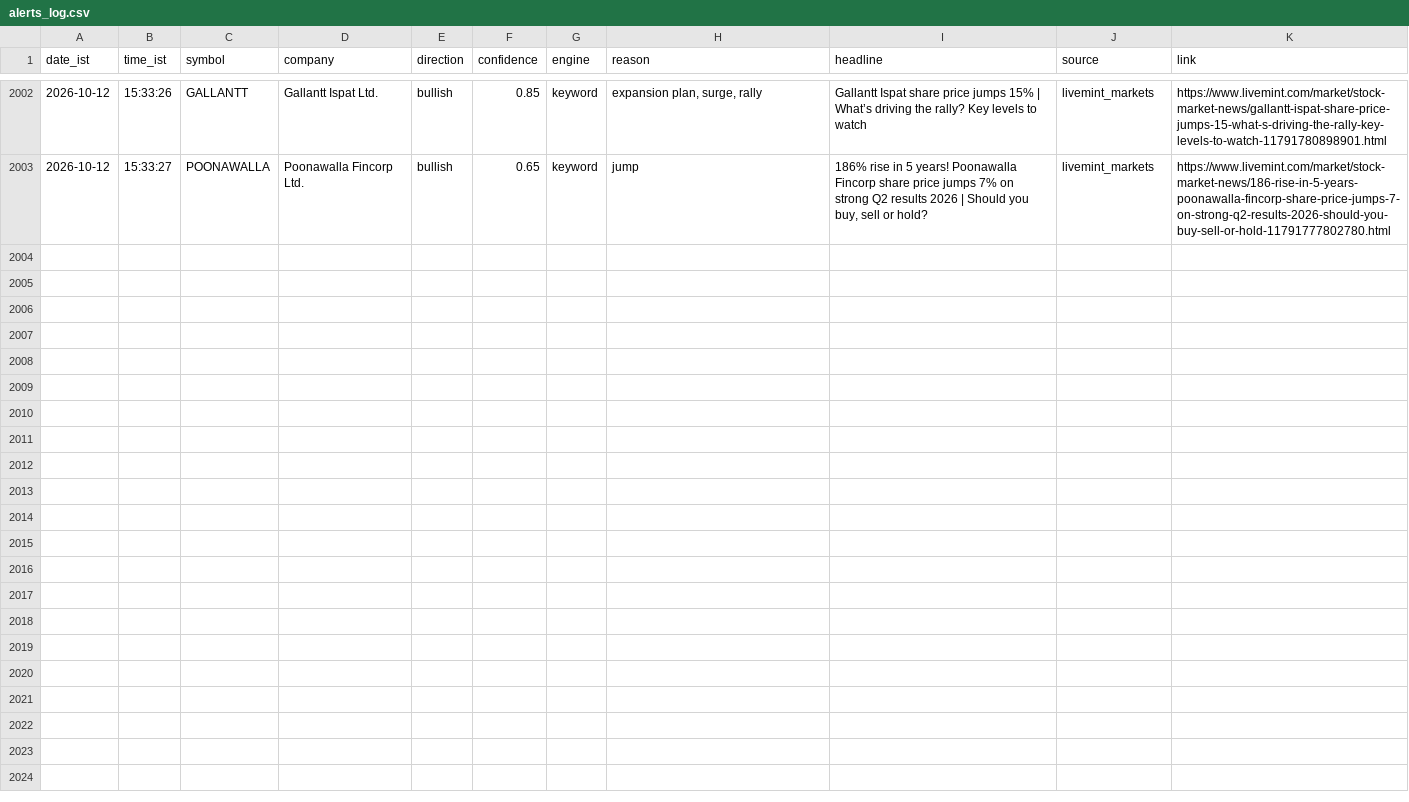
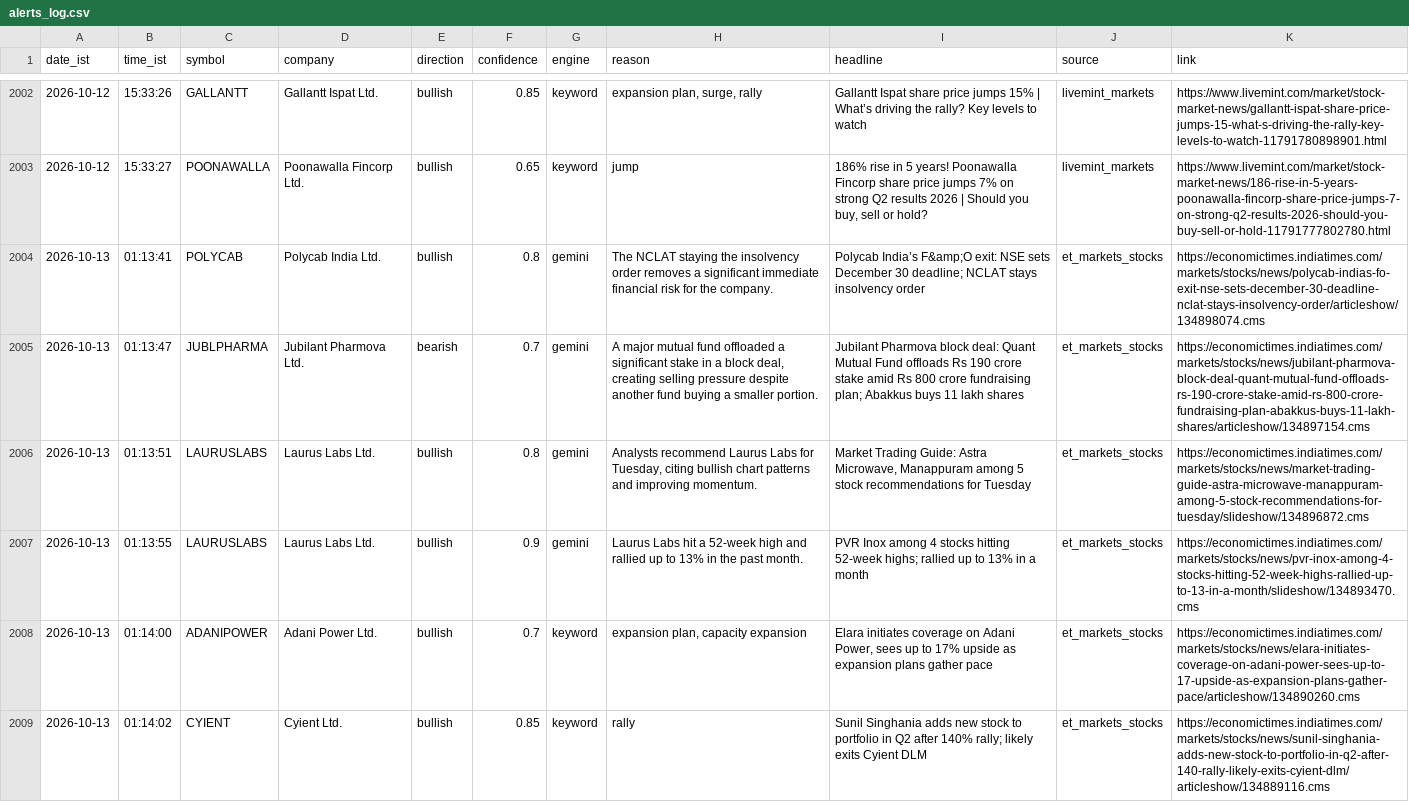
Before and after one commit to sandiep-2006/nse-news-watcher, a CSV file: data/alerts_log.csv, drawn as a sheet; only a part is shown, gaps mark what is left out; the diff covers the shown part only.

```diff
--- a/data/alerts_log.csv
+++ b/data/alerts_log.csv
@@ -2003 +2003,7 @@ date_ist,time_ist,symbol,company,direction,confidence,engine,reason,headline,sou
 2026-10-12,15:33:27,POONAWALLA,Poonawalla Fincorp Ltd.,bullish,0.65,keyword,jump,"186% rise in 5 years! Poonawalla Fincorp share price jumps 7% on strong Q2 results 2026 | Should you buy, sell or hold?",livemint_markets,https://www.livemint.com/market/stock-market-news/186-rise-in-5-years-poonawalla-fincorp-share-price-jumps-7-on-strong-q2-results-2026-should-you-buy-sell-or-hold-11791777802780.html
+2026-10-13,01:13:41,POLYCAB,Polycab India Ltd.,bullish,0.8,gemini,The NCLAT staying the insolvency order removes a significant immediate financial risk for the company.,Polycab India’s F&amp;O exit: NSE sets December 30 deadline; NCLAT stays insolvency order,et_markets_stocks,https://economictimes.indiatimes.com/markets/stocks/news/polycab-indias-fo-exit-nse-sets-december-30-deadline-nclat-stays-insolvency-order/articleshow/134898074.cms
+2026-10-13,01:13:47,JUBLPHARMA,Jubilant Pharmova Ltd.,bearish,0.7,gemini,"A major mutual fund offloaded a significant stake in a block deal, creating selling pressure despite another fund buying a smaller portion.",Jubilant Pharmova block deal: Quant Mutual Fund offloads Rs 190 crore stake amid Rs 800 crore fundraising plan; Abakkus buys 11 lakh shares,et_markets_stocks,https://economictimes.indiatimes.com/markets/stocks/news/jubilant-pharmova-block-deal-quant-mutual-fund-offloads-rs-190-crore-stake-amid-rs-800-crore-fundraising-plan-abakkus-buys-11-lakh-shares/articleshow/134897154.cms
+2026-10-13,01:13:51,LAURUSLABS,Laurus Labs Ltd.,bullish,0.8,gemini,"Analysts recommend Laurus Labs for Tuesday, citing bullish chart patterns and improving momentum.","Market Trading Guide: Astra Microwave, Manappuram among 5 stock recommendations for Tuesday",et_markets_stocks,https://economictimes.indiatimes.com/markets/stocks/news/market-trading-guide-astra-microwave-manappuram-among-5-stock-recommendations-for-tuesday/slideshow/134896872.cms
+2026-10-13,01:13:55,LAURUSLABS,Laurus Labs Ltd.,bullish,0.9,gemini,Laurus Labs hit a 52-week high and rallied up to 13% in the past month.,PVR Inox among 4 stocks hitting 52-week highs; rallied up to 13% in a month,et_markets_stocks,https://economictimes.indiatimes.com/markets/stocks/news/pvr-inox-among-4-stocks-hitting-52-week-highs-rallied-up-to-13-in-a-month/slideshow/134893470.cms
+2026-10-13,01:14:00,ADANIPOWER,Adani Power Ltd.,bullish,0.7,keyword,"expansion plan, capacity expansion","Elara initiates coverage on Adani Power, sees  up to 17% upside as expansion plans gather pace",et_markets_stocks,https://economictimes.indiatimes.com/markets/stocks/news/elara-initiates-coverage-on-adani-power-sees-up-to-17-upside-as-expansion-plans-gather-pace/articleshow/134890260.cms
+2026-10-13,01:14:02,CYIENT,Cyient Ltd.,bullish,0.85,keyword,rally,Sunil Singhania adds new stock to portfolio in Q2 after 140% rally; likely exits Cyient DLM,et_markets_stocks,https://economictimes.indiatimes.com/markets/stocks/news/sunil-singhania-adds-new-stock-to-portfolio-in-q2-after-140-rally-likely-exits-cyient-dlm/articleshow/134889116.cms
```
Also changed, not shown: 6 added rows elsewhere in this file.
